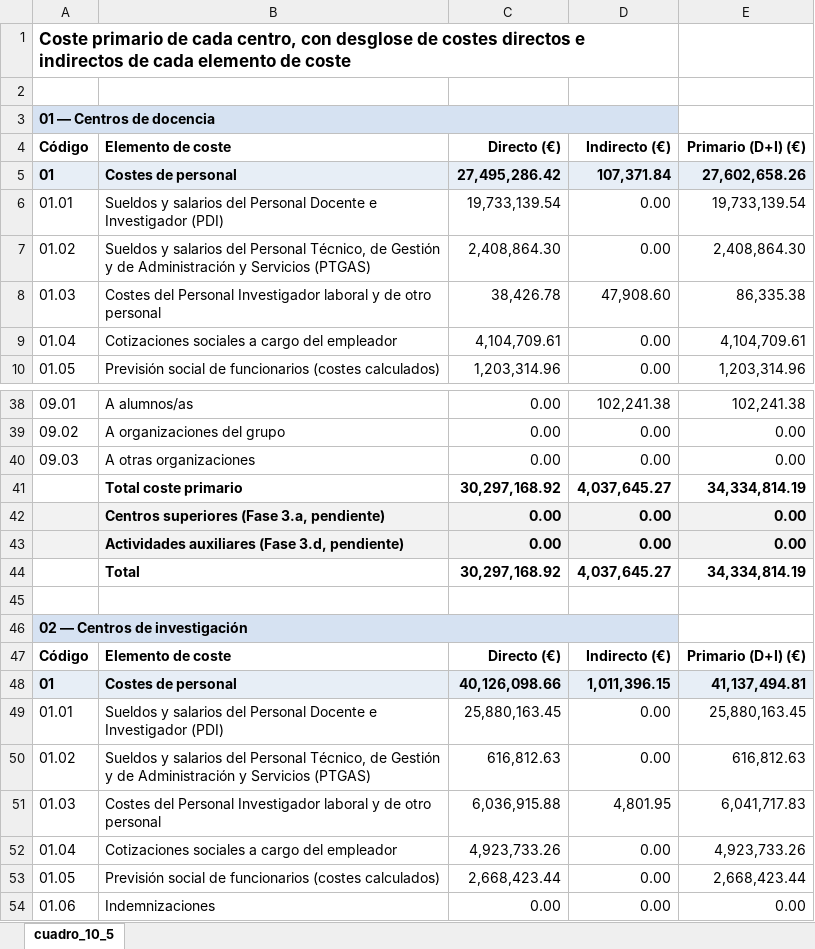
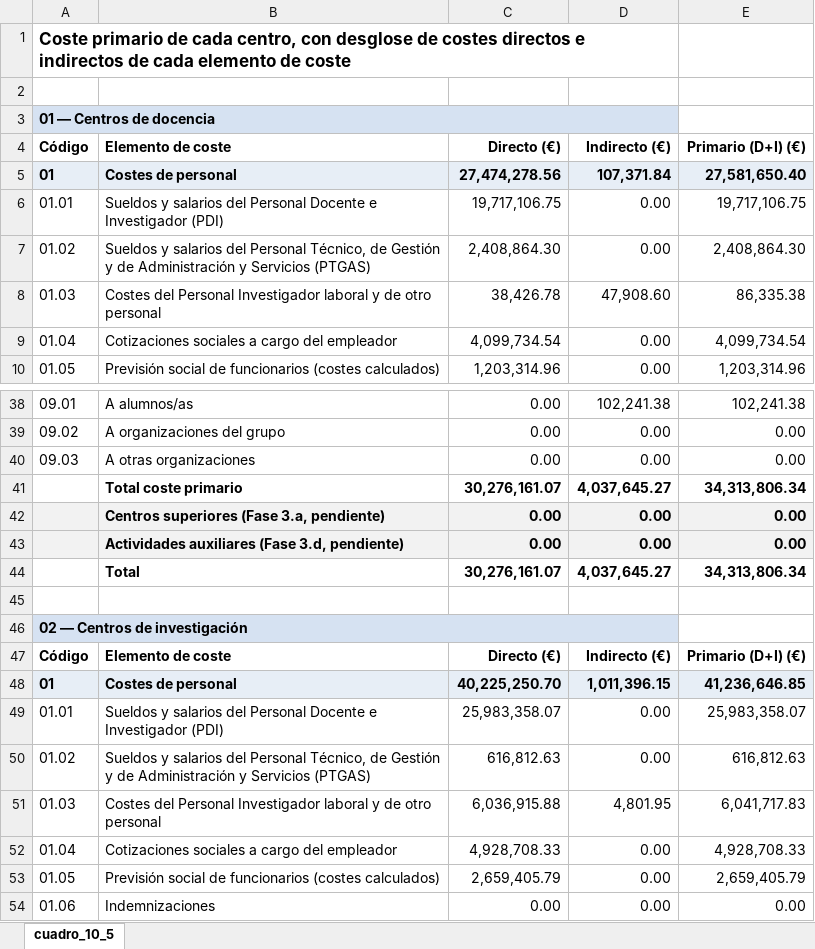
Before and after one commit to amarzal/coana, an Excel workbook: data/informes/cuadro_10_5.xlsx, sheet cuadro_10_5, drawn as a sheet; only a part is shown, gaps mark what is left out; values as stored, in another font and other column widths than the file's, no borders; the diff covers the shown part only; the diff names each change by its address in the sheet, - before the commit and + after, or states it on an @@ line.

```diff
--- a/data/informes/cuadro_10_5.xlsx (sheet cuadro_10_5)
+++ b/data/informes/cuadro_10_5.xlsx (sheet cuadro_10_5)
-C5 (Directo (€)): 27,495,286.42
+C5 (Directo (€)): 27,474,278.56
-E5 (Primario (D+I) (€)): 27,602,658.26
+E5 (Primario (D+I) (€)): 27,581,650.40
-C6 (Directo (€)): 19,733,139.54
+C6 (Directo (€)): 19,717,106.75
-E6 (Primario (D+I) (€)): 19,733,139.54
+E6 (Primario (D+I) (€)): 19,717,106.75
-C9 (Directo (€)): 4,104,709.61
+C9 (Directo (€)): 4,099,734.54
-E9 (Primario (D+I) (€)): 4,104,709.61
+E9 (Primario (D+I) (€)): 4,099,734.54
-C41 (Directo (€)): 30,297,168.92
+C41 (Directo (€)): 30,276,161.07
-E41 (Primario (D+I) (€)): 34,334,814.19
+E41 (Primario (D+I) (€)): 34,313,806.34
-C44 (Directo (€)): 30,297,168.92
+C44 (Directo (€)): 30,276,161.07
-E44 (Primario (D+I) (€)): 34,334,814.19
+E44 (Primario (D+I) (€)): 34,313,806.34
-C48 (Directo (€)): 40,126,098.66
+C48 (Directo (€)): 40,225,250.70
-E48 (Primario (D+I) (€)): 41,137,494.81
+E48 (Primario (D+I) (€)): 41,236,646.85
-C49 (Directo (€)): 25,880,163.45
+C49 (Directo (€)): 25,983,358.07
-E49 (Primario (D+I) (€)): 25,880,163.45
+E49 (Primario (D+I) (€)): 25,983,358.07
-C52 (Directo (€)): 4,923,733.26
+C52 (Directo (€)): 4,928,708.33
-E52 (Primario (D+I) (€)): 4,923,733.26
+E52 (Primario (D+I) (€)): 4,928,708.33
-C53 (Directo (€)): 2,668,423.44
+C53 (Directo (€)): 2,659,405.79
-E53 (Primario (D+I) (€)): 2,668,423.44
+E53 (Primario (D+I) (€)): 2,659,405.79
```
Also changed, not shown: 34 edited cells elsewhere in this sheet, data/entrada/nóminas/cargos.xlsx, data/informes/cuadro_10_1.xlsx, 15 other files.
